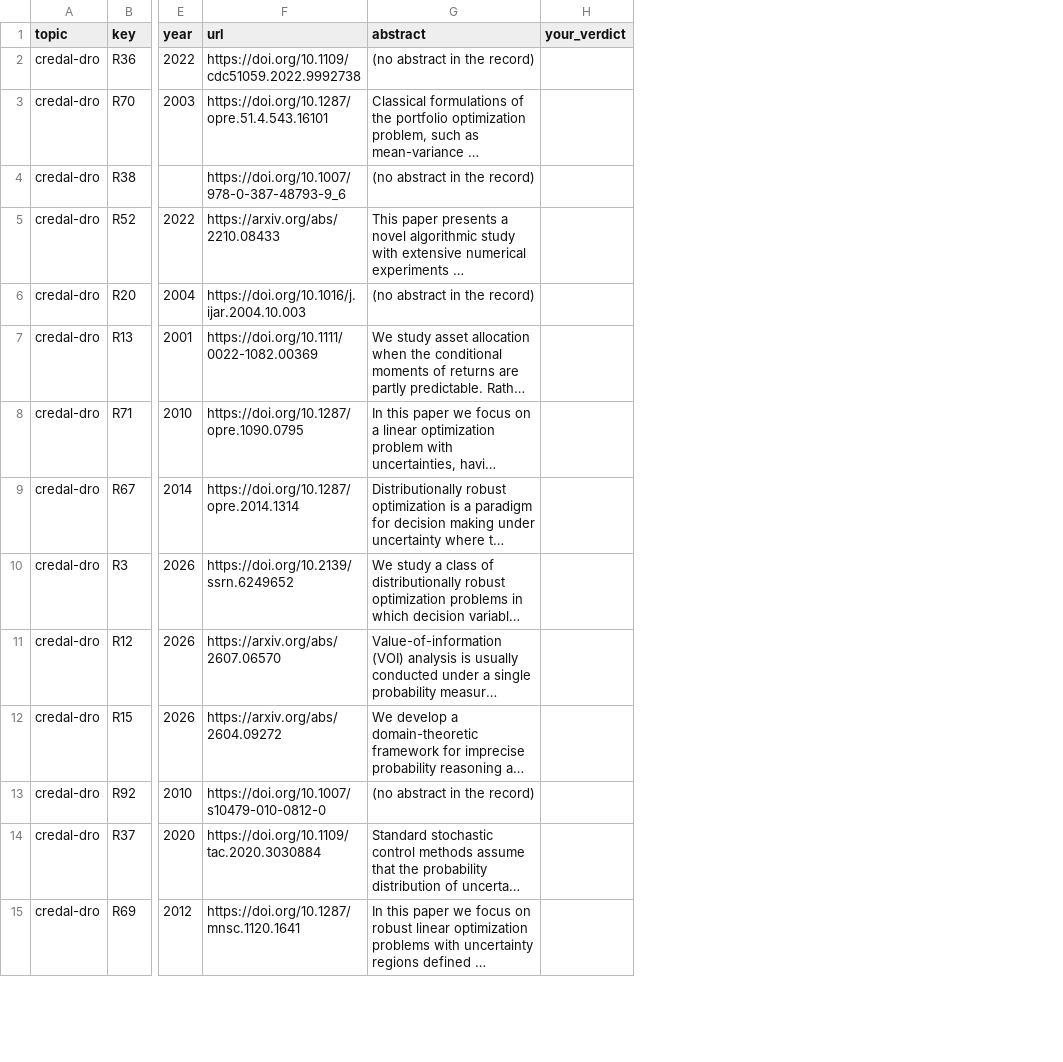
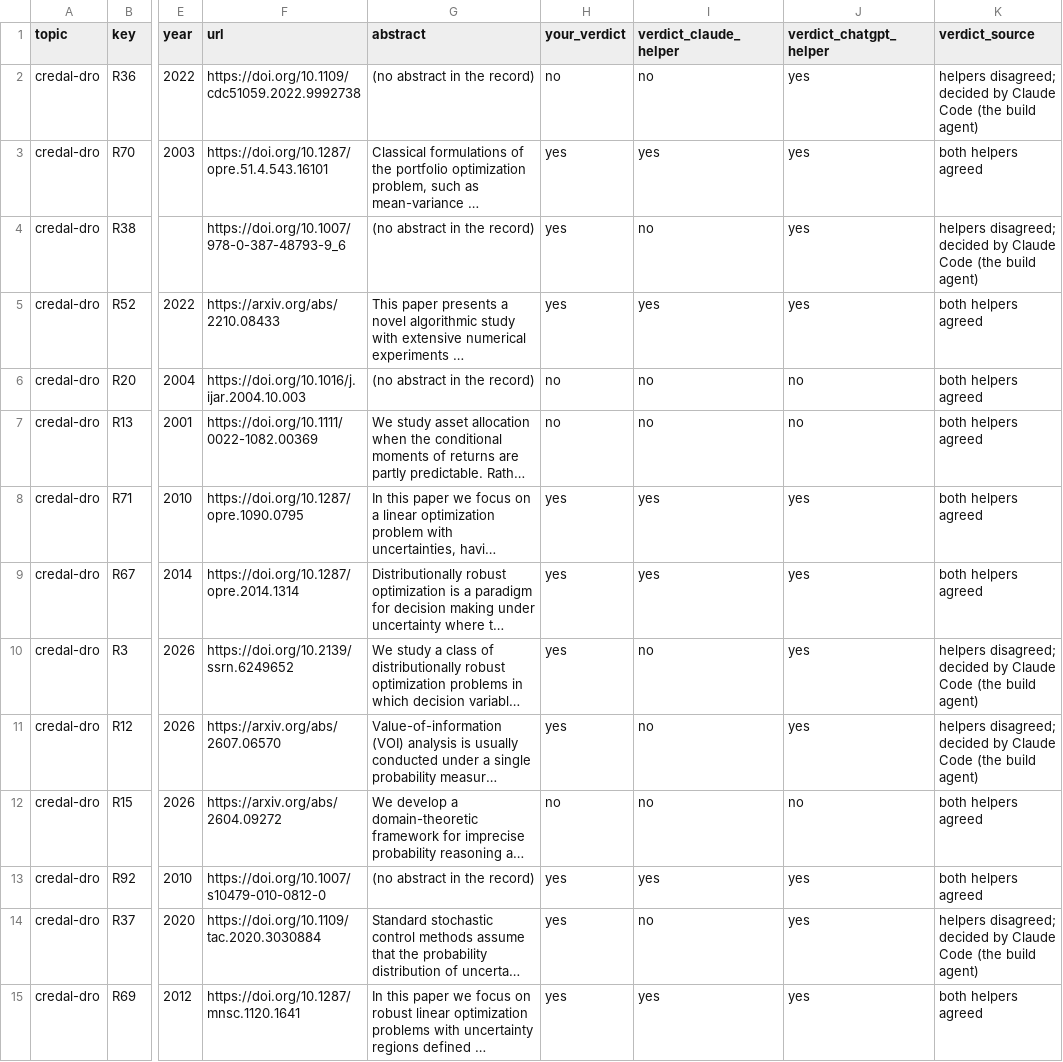
Before and after one commit to PCSchmidt/VERA, a CSV file: data/retrieval/relevance_check.csv, drawn as a sheet; only a part is shown, gaps mark what is left out; long unchanged cells end in …; the diff covers the shown part only; the diff names each change by its address in the sheet, - before the commit and + after, or states it on an @@ line.

```diff
--- a/data/retrieval/relevance_check.csv
+++ b/data/retrieval/relevance_check.csv
+column I (verdict_claude_helper), rows 2-15: no | yes | no | yes | no | no | yes | yes | no | no | no | yes | no | yes
+column J (verdict_chatgpt_helper), rows 2-15: yes | yes | yes | yes | no | no | yes | yes | yes | yes | no | yes | yes | yes
+column K (verdict_source), rows 2-15: helpers disagreed; decided by Claude Code (the build agent) | both helpers agreed | helpers disagreed; decided by Claude Code (the build agent) | both helpers agreed | both helpers agreed | both helpers agreed | both helpers agreed | both helpers agreed | helpers disagreed; decided by Claude Code (the build agent) | helpers disagreed; decided by Claude Code (the build agent) | both helpers agreed | both helpers agreed | helpers disagreed; decided by Claude Code (the build agent) | both helpers agreed
-H2 (your_verdict): (empty)
+H2 (your_verdict): no
-H3:H5 (your_verdict): (empty)
+H3:H5 (your_verdict): yes
-H6:H7 (your_verdict): (empty)
+H6:H7 (your_verdict): no
-H8:H11 (your_verdict): (empty)
+H8:H11 (your_verdict): yes
-H12 (your_verdict): (empty)
+H12 (your_verdict): no
-H13:H15 (your_verdict): (empty)
+H13:H15 (your_verdict): yes
```
Also changed, not shown: 31 edited cells elsewhere in this file, 3 other files.
